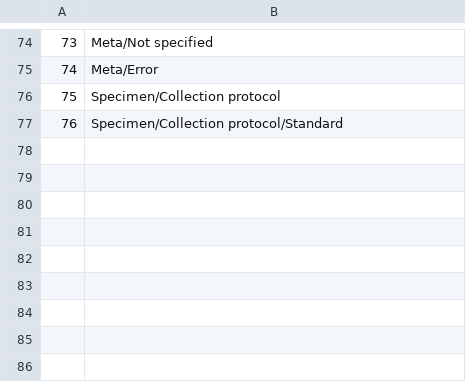
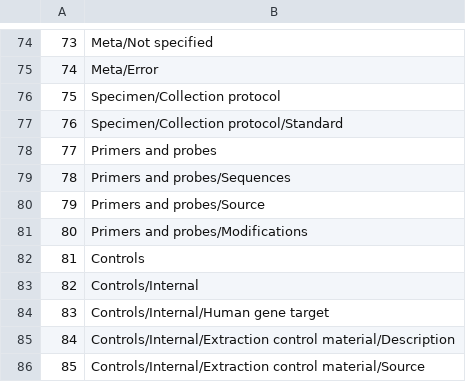
Before and after one commit to AJamesPhillips/SARS-CoV-2-testing-kit-validation-data, a CSV file: src/common/common_labels.csv, drawn as a sheet; only a part is shown, gaps mark what is left out.

Commit message:
Add more labels, priortise some in annotator

```diff
--- a/src/common/common_labels.csv
+++ b/src/common/common_labels.csv
@@ -77 +77,10 @@
 76,Specimen/Collection protocol/Standard
+77,Primers and probes
+78,Primers and probes/Sequences
+79,Primers and probes/Source
+80,Primers and probes/Modifications
+81,Controls
+82,Controls/Internal
+83,Controls/Internal/Human gene target
+84,Controls/Internal/Extraction control material/Description
+85,Controls/Internal/Extraction control material/Source
```
Also changed, not shown: 4 other files.
